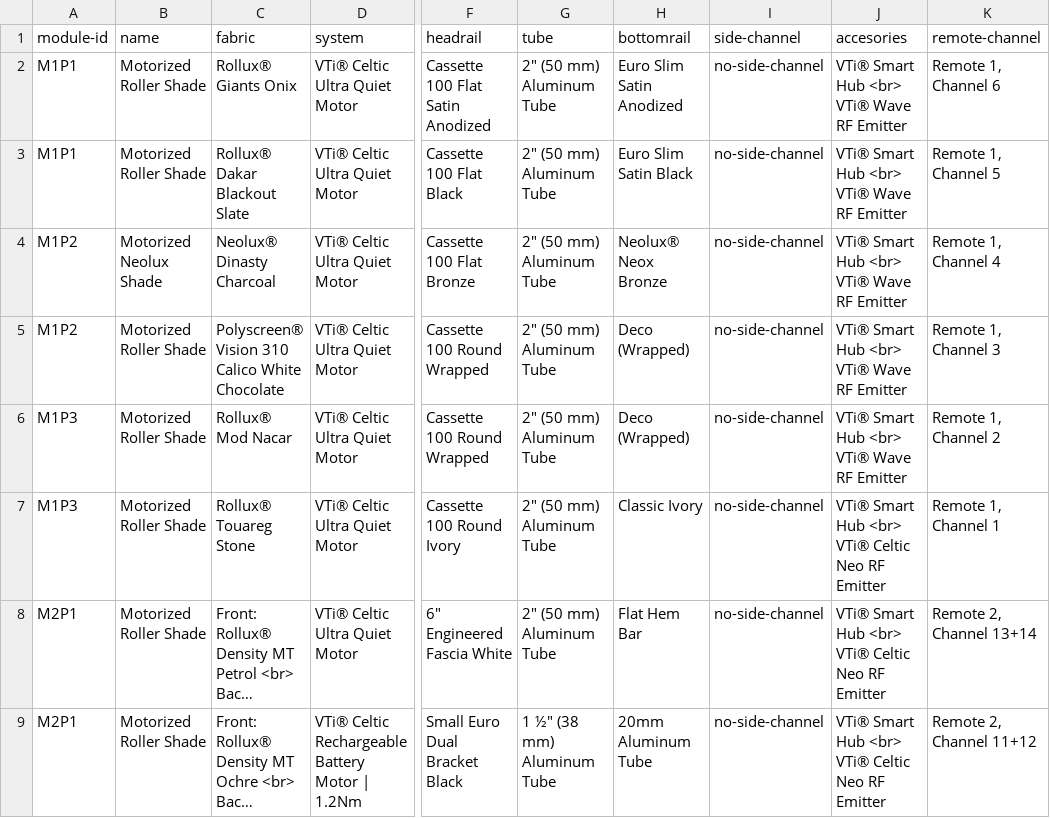
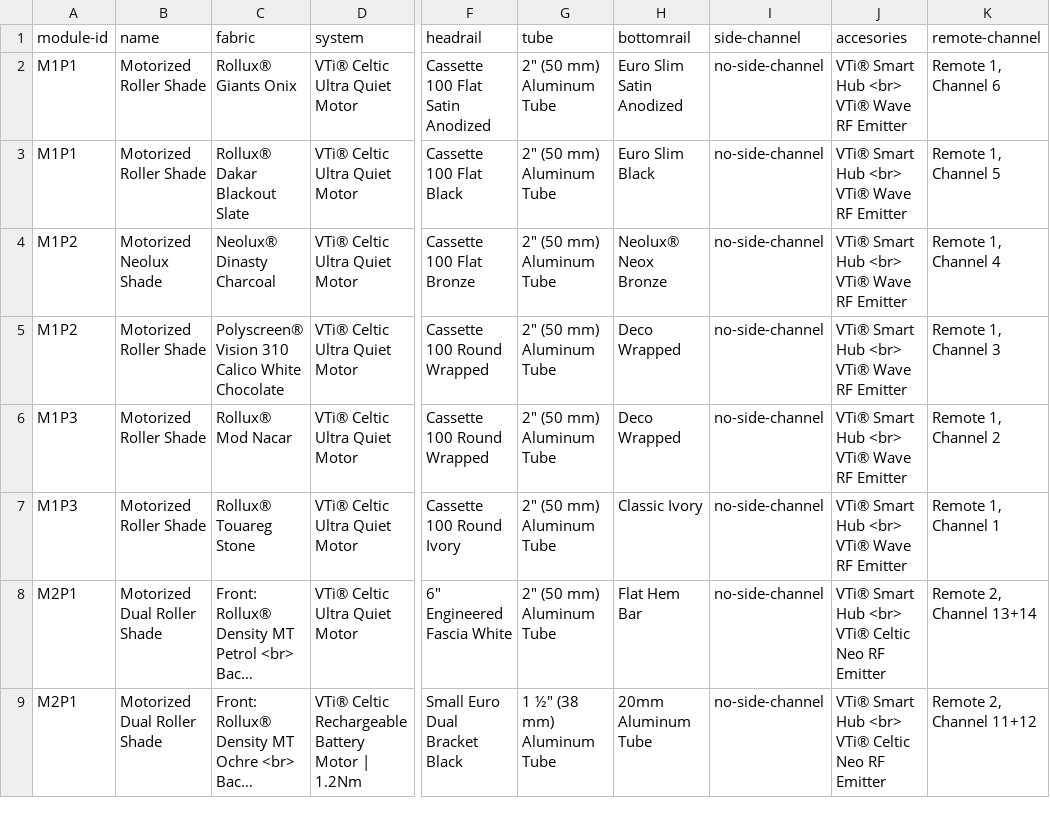
Before and after one commit to vertilux/showroom, a CSV file: _data/showroom-for-website.csv, drawn as a sheet; only a part is shown, gaps mark what is left out; long unchanged cells end in …; the diff covers the shown part only; the diff names each change by its address in the sheet, - before the commit and + after, or states it on an @@ line.

```diff
--- a/_data/showroom-for-website.csv
+++ b/_data/showroom-for-website.csv
-H3 (bottomrail): Euro Slim Satin Black
+H3 (bottomrail): Euro Slim Black
-H5:H6 (bottomrail): Deco (Wrapped)
+H5:H6 (bottomrail): Deco Wrapped
-J7 (accesories): VTi® Smart Hub <br> VTi® Celtic Neo RF Emitter
+J7 (accesories): VTi® Smart Hub <br> VTi® Wave RF Emitter
-B8:B9 (name): Motorized Roller Shade
+B8:B9 (name): Motorized Dual Roller Shade
```
Also changed, not shown: 58 edited cells elsewhere in this file, 1 other file.
